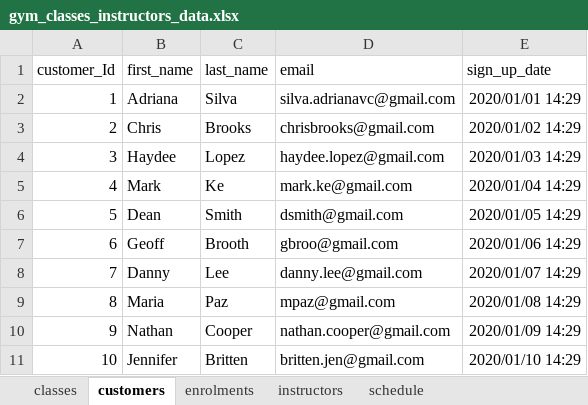
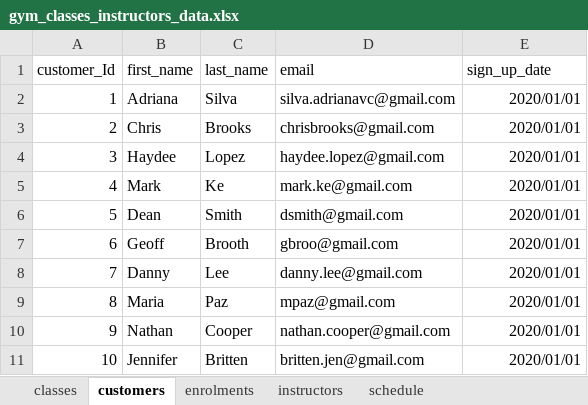
Before and after one commit to asilva-cell/cohort3, an Excel workbook: py-training/src/com230-excel/gym_classes_instructors_data.xlsx, sheet customers, drawn as a sheet; values as stored, in another font and other column widths than the file's, no borders; the diff names each change by its address in the sheet, - before the commit and + after, or states it on an @@ line.

Commit message:
read excel and create json

```diff
--- a/py-training/src/com230-excel/gym_classes_instructors_data.xlsx (sheet customers)
+++ b/py-training/src/com230-excel/gym_classes_instructors_data.xlsx (sheet customers)
-E2 (sign_up_date): 2020/01/01 14:29
+E2 (sign_up_date): 2020/01/01
-E3 (sign_up_date): 2020/01/02 14:29
+E3 (sign_up_date): 2020/01/01
-E4 (sign_up_date): 2020/01/03 14:29
+E4 (sign_up_date): 2020/01/01
-E5 (sign_up_date): 2020/01/04 14:29
+E5 (sign_up_date): 2020/01/01
-E6 (sign_up_date): 2020/01/05 14:29
+E6 (sign_up_date): 2020/01/01
-E7 (sign_up_date): 2020/01/06 14:29
+E7 (sign_up_date): 2020/01/01
-E8 (sign_up_date): 2020/01/07 14:29
+E8 (sign_up_date): 2020/01/01
-E9 (sign_up_date): 2020/01/08 14:29
+E9 (sign_up_date): 2020/01/01
-E10 (sign_up_date): 2020/01/09 14:29
+E10 (sign_up_date): 2020/01/01
-E11 (sign_up_date): 2020/01/10 14:29
+E11 (sign_up_date): 2020/01/01
```
Also changed, not shown: sheet schedule, charts or pictures, 3 other files.
